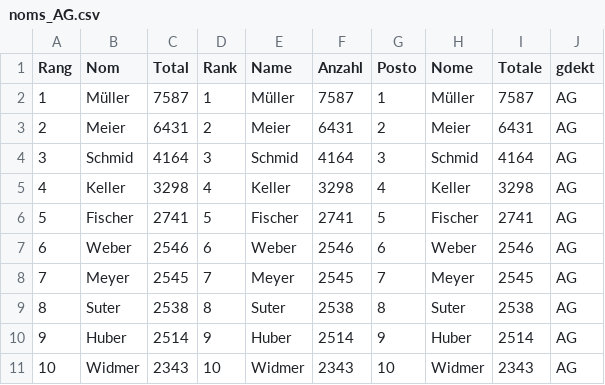
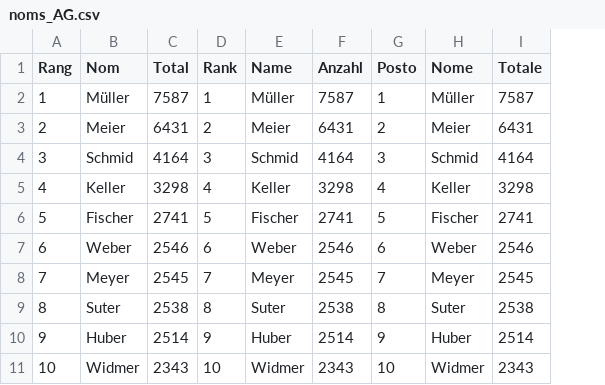
Before and after one commit to vey83/names_swi_2024, a CSV file: output/noms_cantons/noms_AG.csv, drawn as a sheet; only a part is shown; the diff names each change by its address in the sheet, - before the commit and + after, or states it on an @@ line.

Commit message:
sans colonne gdekt

```diff
--- a/output/noms_cantons/noms_AG.csv
+++ b/output/noms_cantons/noms_AG.csv
-column J (gdekt), rows 2-11: all AG
```
Also changed, not shown: output/noms_cantons/noms_AI.csv, output/noms_cantons/noms_AR.csv, 23 other files.
